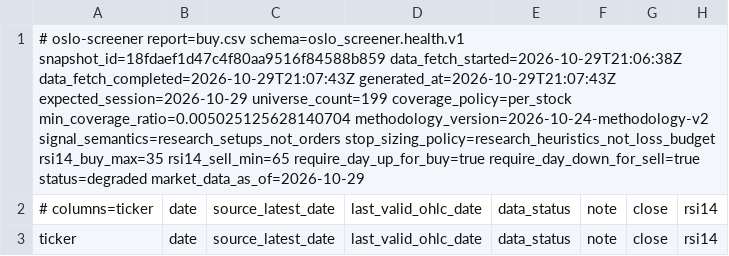
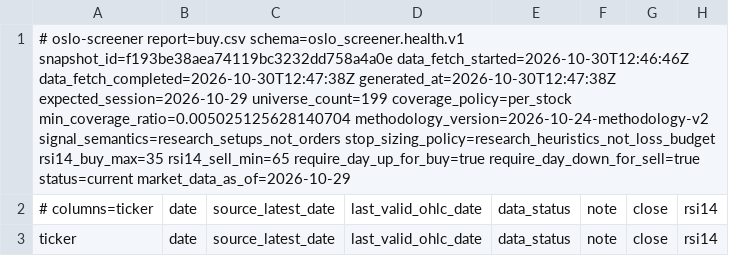
Before and after one commit to keresell-coder/oslo-screener, a CSV file: buy.csv, drawn as a sheet; only a part is shown; the diff covers the shown part only; the diff names each change by its address in the sheet, - before the commit and + after, or states it on an @@ line.

```diff
--- a/buy.csv
+++ b/buy.csv
-A1: …report=buy.csv schema=oslo_screener.health.v1 snapshot_id=18fdaef1d47c4f80aa9516f84588b859 data_fetch_started=2026-10-29T21:06:38Z data_fetch_completed=2026-10-29T21:07:43Z generated_at=2026-10-29T21:07:43Z expected_session=2026-10-29 universe_count=199 coverage_policy=per_stock min_coverage_ratio=0.005025125628140704 methodology_version=2026-10-24-methodology-v2 signal_semantics=research_setups_not_orders stop_sizing_policy=research_heuristics_not_loss_budget rsi14_buy_max=35 rsi14_sell_min=65 require_day_up_for_buy=true require_day_down_for_sell=true status=degraded market_data_as_of=2026-10-29
+A1: …report=buy.csv schema=oslo_screener.health.v1 snapshot_id=f193be38aea74119bc3232dd758a4a0e data_fetch_started=2026-10-30T12:46:46Z data_fetch_completed=2026-10-30T12:47:38Z generated_at=2026-10-30T12:47:38Z expected_session=2026-10-29 universe_count=199 coverage_policy=per_stock min_coverage_ratio=0.005025125628140704 methodology_version=2026-10-24-methodology-v2 signal_semantics=research_setups_not_orders stop_sizing_policy=research_heuristics_not_loss_budget rsi14_buy_max=35 rsi14_sell_min=65 require_day_up_for_buy=true require_day_down_for_sell=true status=current market_data_as_of=2026-10-29
```
Also changed, not shown: 9 edited cells elsewhere in this file, latest.csv, sell.csv, 8 other files.
